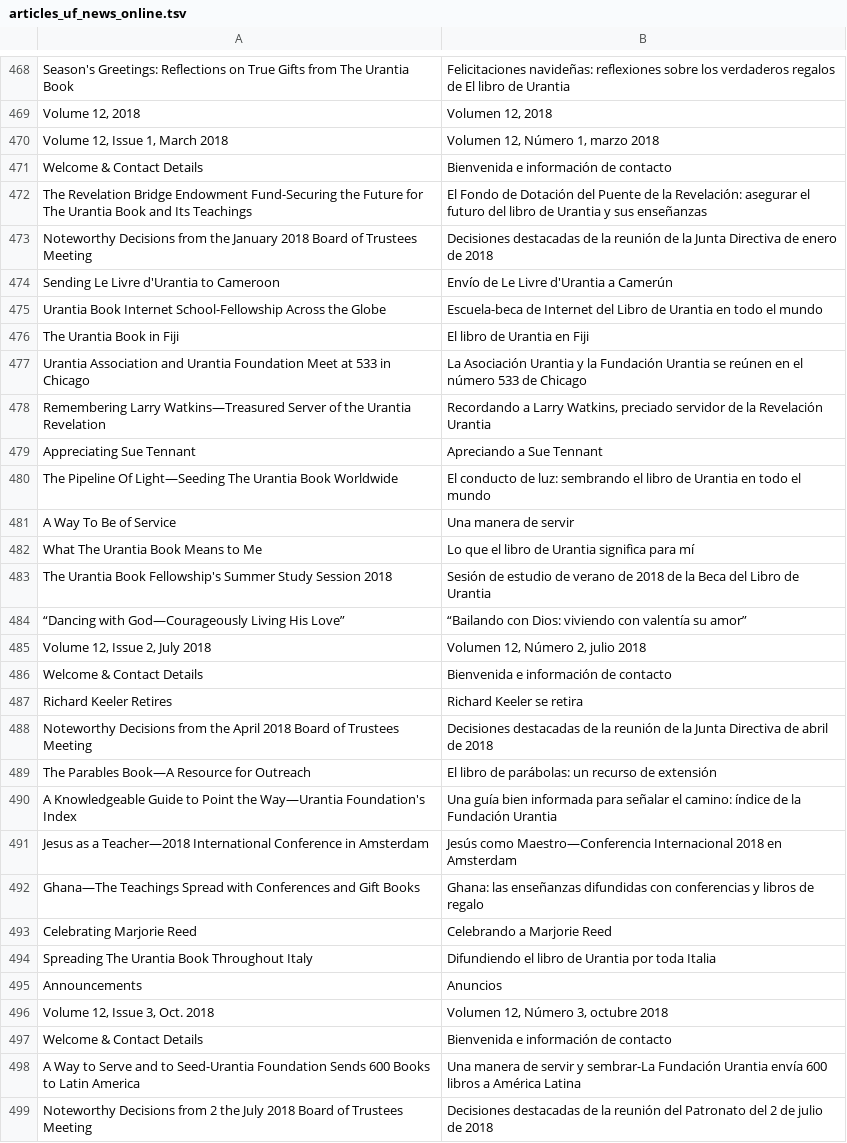
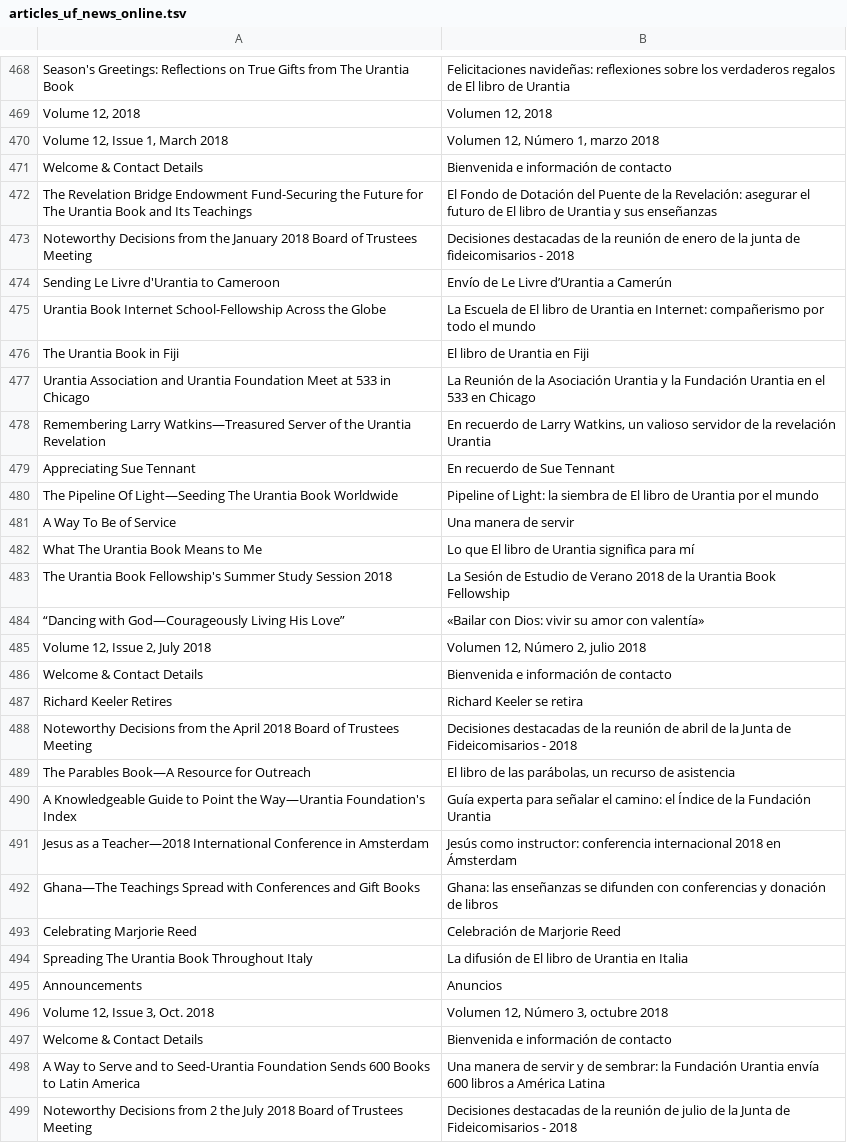
Before and after one commit to JanHerca/urantiapedia, a TSV file: input/txt/articles-es/articles_uf_news_online.tsv, drawn as a sheet; only a part is shown, gaps mark what is left out; the diff covers the shown part only.

Commit message:
Fixes to UF News Online articles (Spanish)

```diff
--- a/input/txt/articles-es/articles_uf_news_online.tsv
+++ b/input/txt/articles-es/articles_uf_news_online.tsv
@@ -471,15 +471,15 @@ Volume 12, Issue 1, March 2018	Volumen 12, Número 1, marzo 2018
 Welcome & Contact Details	Bienvenida e información de contacto
-The Revelation Bridge Endowment Fund-Securing the Future for The Urantia Book and Its Teachings	El Fondo de Dotación del Puente de la Revelación: asegurar el futuro del libro de Urantia y sus enseñanzas
-Noteworthy Decisions from the January 2018 Board of Trustees Meeting	Decisiones destacadas de la reunión de la Junta Directiva de enero de 2018
-Sending Le Livre d'Urantia to Cameroon	Envío de Le Livre d'Urantia a Camerún
-Urantia Book Internet School-Fellowship Across the Globe	Escuela-beca de Internet del Libro de Urantia en todo el mundo
+The Revelation Bridge Endowment Fund-Securing the Future for The Urantia Book and Its Teachings	El Fondo de Dotación del Puente de la Revelación: asegurar el futuro de El libro de Urantia y sus enseñanzas
+Noteworthy Decisions from the January 2018 Board of Trustees Meeting	Decisiones destacadas de la reunión de enero de la junta de fideicomisarios - 2018
+Sending Le Livre d'Urantia to Cameroon	Envío de Le Livre d’Urantia a Camerún
+Urantia Book Internet School-Fellowship Across the Globe	La Escuela de El libro de Urantia en Internet: compañerismo por todo el mundo
 The Urantia Book in Fiji	El libro de Urantia en Fiji
-Urantia Association and Urantia Foundation Meet at 533 in Chicago	La Asociación Urantia y la Fundación Urantia se reúnen en el número 533 de Chicago
-Remembering Larry Watkins—Treasured Server of the Urantia Revelation	Recordando a Larry Watkins, preciado servidor de la Revelación Urantia
-Appreciating Sue Tennant	Apreciando a Sue Tennant
-The Pipeline Of Light—Seeding The Urantia Book Worldwide	El conducto de luz: sembrando el libro de Urantia en todo el mundo
+Urantia Association and Urantia Foundation Meet at 533 in Chicago	La Reunión de la Asociación Urantia y la Fundación Urantia en el 533 en Chicago
+Remembering Larry Watkins—Treasured Server of the Urantia Revelation	En recuerdo de Larry Watkins, un valioso servidor de la revelación Urantia
+Appreciating Sue Tennant	En recuerdo de Sue Tennant
+The Pipeline Of Light—Seeding The Urantia Book Worldwide	Pipeline of Light: la siembra de El libro de Urantia por el mundo
 A Way To Be of Service	Una manera de servir
-What The Urantia Book Means to Me	Lo que el libro de Urantia significa para mí
-The Urantia Book Fellowship's Summer Study Session 2018	Sesión de estudio de verano de 2018 de la Beca del Libro de Urantia
-“Dancing with God—Courageously Living His Love”	“Bailando con Dios: viviendo con valentía su amor”
+What The Urantia Book Means to Me	Lo que El libro de Urantia significa para mí
+The Urantia Book Fellowship's Summer Study Session 2018	La Sesión de Estudio de Verano 2018 de la Urantia Book Fellowship
+“Dancing with God—Courageously Living His Love”	«Bailar con Dios: vivir su amor con valentía»
 Volume 12, Issue 2, July 2018	Volumen 12, Número 2, julio 2018
@@ -487,9 +487,9 @@ Welcome & Contact Details	Bienvenida e información de contacto
 Richard Keeler Retires	Richard Keeler se retira
-Noteworthy Decisions from the April 2018 Board of Trustees Meeting	Decisiones destacadas de la reunión de la Junta Directiva de abril de 2018
-The Parables Book—A Resource for Outreach	El libro de parábolas: un recurso de extensión
-A Knowledgeable Guide to Point the Way—Urantia Foundation's Index	Una guía bien informada para señalar el camino: índice de la Fundación Urantia
-Jesus as a Teacher—2018 International Conference in Amsterdam	Jesús como Maestro—Conferencia Internacional 2018 en Amsterdam
-Ghana—The Teachings Spread with Conferences and Gift Books	Ghana: las enseñanzas difundidas con conferencias y libros de regalo
-Celebrating Marjorie Reed	Celebrando a Marjorie Reed
-Spreading The Urantia Book Throughout Italy	Difundiendo el libro de Urantia por toda Italia
+Noteworthy Decisions from the April 2018 Board of Trustees Meeting	Decisiones destacadas de la reunión de abril de la Junta de Fideicomisarios - 2018
+The Parables Book—A Resource for Outreach	El libro de las parábolas, un recurso de asistencia
+A Knowledgeable Guide to Point the Way—Urantia Foundation's Index	Guía experta para señalar el camino: el Índice de la Fundación Urantia
+Jesus as a Teacher—2018 International Conference in Amsterdam	Jesús como instructor: conferencia internacional 2018 en Ámsterdam
+Ghana—The Teachings Spread with Conferences and Gift Books	Ghana: las enseñanzas se difunden con conferencias y donación de libros
+Celebrating Marjorie Reed	Celebración de Marjorie Reed
+Spreading The Urantia Book Throughout Italy	La difusión de El libro de Urantia en Italia
 Announcements	Anuncios
@@ -497,3 +497,3 @@ Volume 12, Issue 3, Oct. 2018	Volumen 12, Número 3, octubre 2018
 Welcome & Contact Details	Bienvenida e información de contacto
-A Way to Serve and to Seed-Urantia Foundation Sends 600 Books to Latin America	Una manera de servir y sembrar-La Fundación Urantia envía 600 libros a América Latina
-Noteworthy Decisions from 2 the July 2018 Board of Trustees Meeting	Decisiones destacadas de la reunión del Patronato del 2 de julio de 2018
+A Way to Serve and to Seed-Urantia Foundation Sends 600 Books to Latin America	Una manera de servir y de sembrar: la Fundación Urantia envía 600 libros a América Latina
+Noteworthy Decisions from 2 the July 2018 Board of Trustees Meeting	Decisiones destacadas de la reunión de julio de la Junta de Fideicomisarios - 2018
```
Also changed, not shown: 121 edited cells elsewhere in this file, 6 other files.
